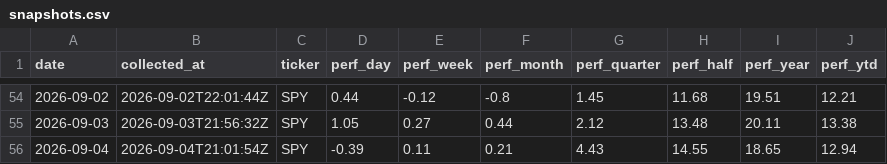
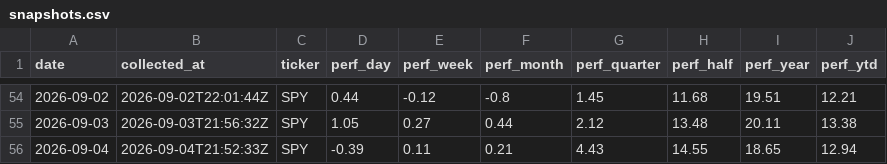
Before and after one commit to clarencelam2000/finviz-groups-tracker, a CSV file: data/benchmark/snapshots.csv, drawn as a sheet; only a part is shown, gaps mark what is left out.

```diff
--- a/data/benchmark/snapshots.csv
+++ b/data/benchmark/snapshots.csv
@@ -55,2 +55,2 @@ date,collected_at,ticker,perf_day,perf_week,perf_month,perf_quarter,perf_half,pe
 2026-09-03,2026-09-03T21:56:32Z,SPY,1.05,0.27,0.44,2.12,13.48,20.11,13.38
-2026-09-04,2026-09-04T21:01:54Z,SPY,-0.39,0.11,0.21,4.43,14.55,18.65,12.94
+2026-09-04,2026-09-04T21:52:33Z,SPY,-0.39,0.11,0.21,4.43,14.55,18.65,12.94
```
Also changed, not shown: data/fetch_log.csv, data/sectors/snapshots.csv, 1 other file.
